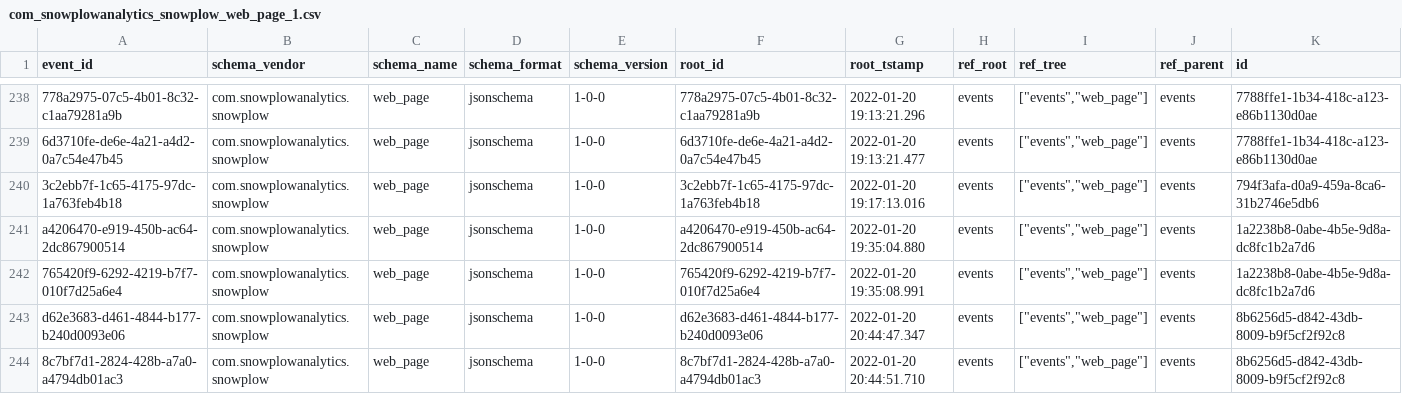
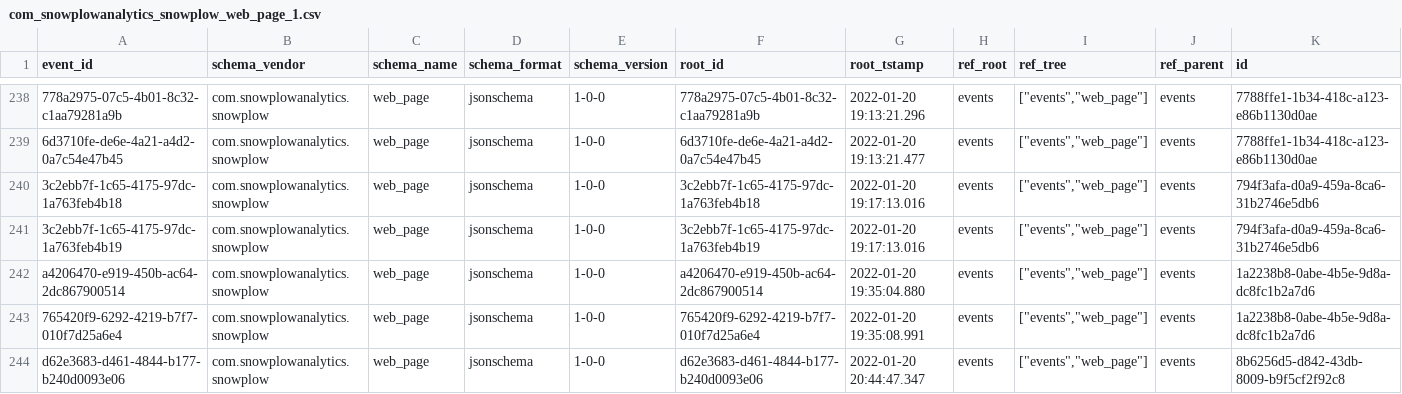
Before and after one commit to snowplow/dbt-snowplow-media-player, a CSV file: integration_tests/data/source/com_snowplowanalytics_snowplow_web_page_1.csv, drawn as a sheet; only a part is shown, gaps mark what is left out; the shorter side is filled out with more unchanged rows; the diff names each change by its address in the sheet, - before the commit and + after, or states it on an @@ line.

```diff
--- a/integration_tests/data/source/com_snowplowanalytics_snowplow_web_page_1.csv
+++ b/integration_tests/data/source/com_snowplowanalytics_snowplow_web_page_1.csv
+row 241: 3c2ebb7f-1c65-4175-97dc-1a763feb4b19 | com.snowplowanalytics.snowplow | web_page | jsonschema | 1-0-0 | 3c2ebb7f-1c65-4175-97dc-1a763feb4b19 | 2022-01-20 19:17:13.016 | events | ["events","web_page"] | events | 794f3afa-d0a9-459a-8ca6-31b2746e5db6
```
Also changed, not shown: integration_tests/data/source/com_snowplowanalytics_snowplow_media_player_2.csv, 35 other files.
